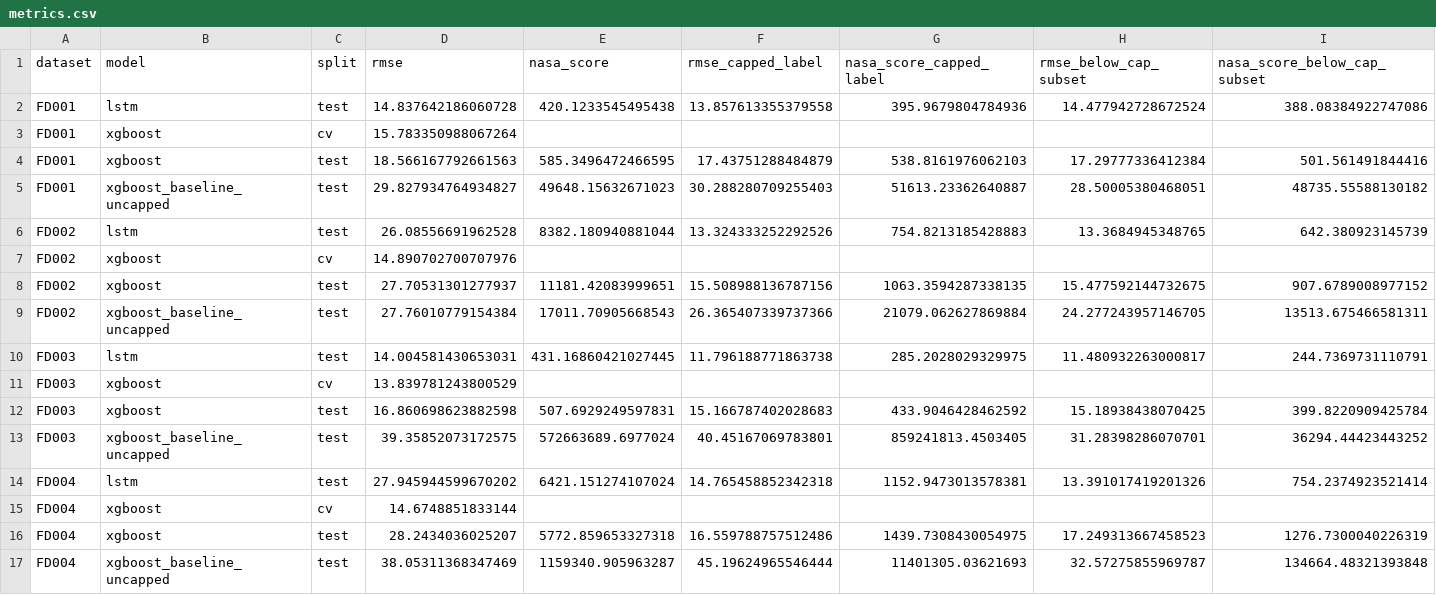
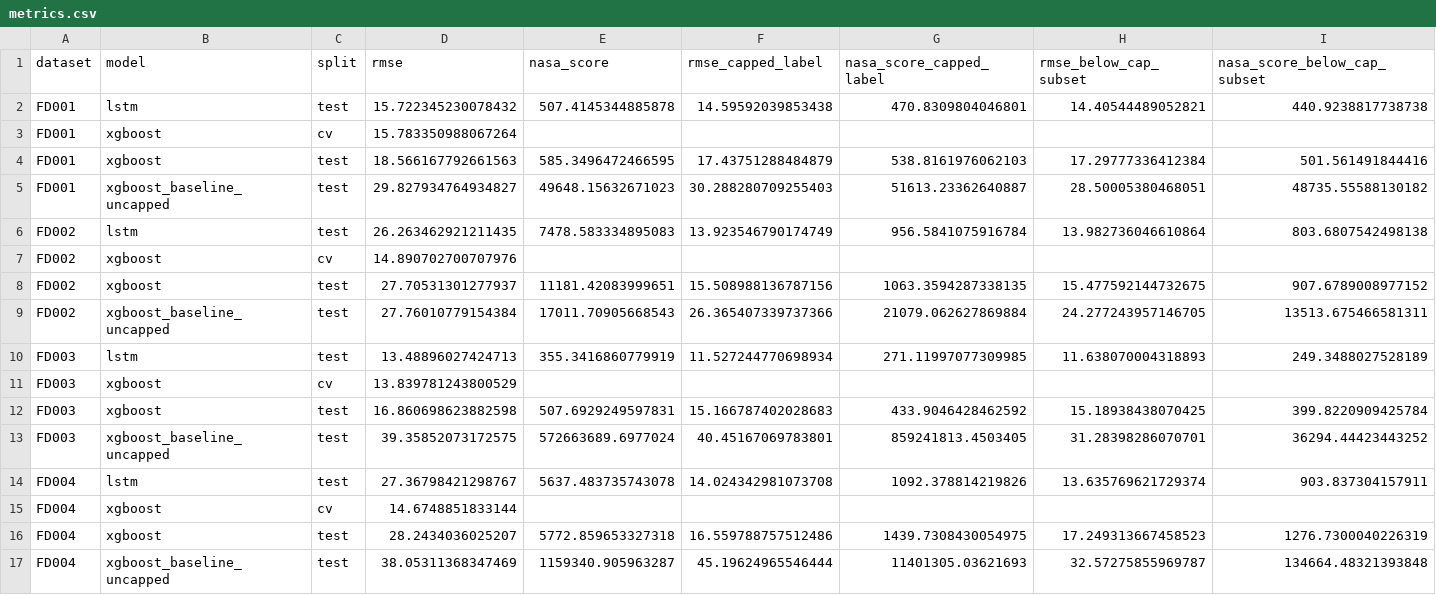
Before and after one commit to luisesparza3347/nasa-cmapss-rul, a CSV file: results/metrics.csv, drawn as a sheet; only a part is shown; the diff names each change by its address in the sheet, - before the commit and + after, or states it on an @@ line.

```diff
--- a/results/metrics.csv
+++ b/results/metrics.csv
-D2 (rmse): 14.837642186060728
+D2 (rmse): 15.722345230078432
-E2 (nasa_score): 420.1233545495438
+E2 (nasa_score): 507.4145344885878
-F2 (rmse_capped_label): 13.857613355379558
+F2 (rmse_capped_label): 14.59592039853438
-G2 (nasa_score_capped_label): 395.9679804784936
+G2 (nasa_score_capped_label): 470.8309804046801
-H2 (rmse_below_cap_subset): 14.477942728672524
+H2 (rmse_below_cap_subset): 14.40544489052821
-I2 (nasa_score_below_cap_subset): 388.08384922747086
+I2 (nasa_score_below_cap_subset): 440.9238817738738
-D6 (rmse): 26.08556691962528
+D6 (rmse): 26.263462921211435
-E6 (nasa_score): 8382.180940881044
+E6 (nasa_score): 7478.583334895083
-F6 (rmse_capped_label): 13.324333252292526
+F6 (rmse_capped_label): 13.923546790174749
-G6 (nasa_score_capped_label): 754.8213185428883
+G6 (nasa_score_capped_label): 956.5841075916784
-H6 (rmse_below_cap_subset): 13.3684945348765
+H6 (rmse_below_cap_subset): 13.982736046610864
-I6 (nasa_score_below_cap_subset): 642.380923145739
+I6 (nasa_score_below_cap_subset): 803.6807542498138
-D10 (rmse): 14.004581430653031
+D10 (rmse): 13.48896027424713
-E10 (nasa_score): 431.16860421027445
+E10 (nasa_score): 355.3416860779919
-F10 (rmse_capped_label): 11.796188771863738
+F10 (rmse_capped_label): 11.527244770698934
-G10 (nasa_score_capped_label): 285.2028029329975
+G10 (nasa_score_capped_label): 271.11997077309985
-H10 (rmse_below_cap_subset): 11.480932263000817
+H10 (rmse_below_cap_subset): 11.638070004318893
-I10 (nasa_score_below_cap_subset): 244.7369731110791
+I10 (nasa_score_below_cap_subset): 249.3488027528189
-D14 (rmse): 27.945944599670202
+D14 (rmse): 27.36798421298767
-E14 (nasa_score): 6421.151274107024
+E14 (nasa_score): 5637.483735743078
-F14 (rmse_capped_label): 14.765458852342318
+F14 (rmse_capped_label): 14.024342981073708
-G14 (nasa_score_capped_label): 1152.9473013578381
+G14 (nasa_score_capped_label): 1092.378814219826
-H14 (rmse_below_cap_subset): 13.391017419201326
+H14 (rmse_below_cap_subset): 13.635769621729374
-I14 (nasa_score_below_cap_subset): 754.2374923521414
+I14 (nasa_score_below_cap_subset): 903.837304157911
```
Also changed, not shown: 8 other files.
